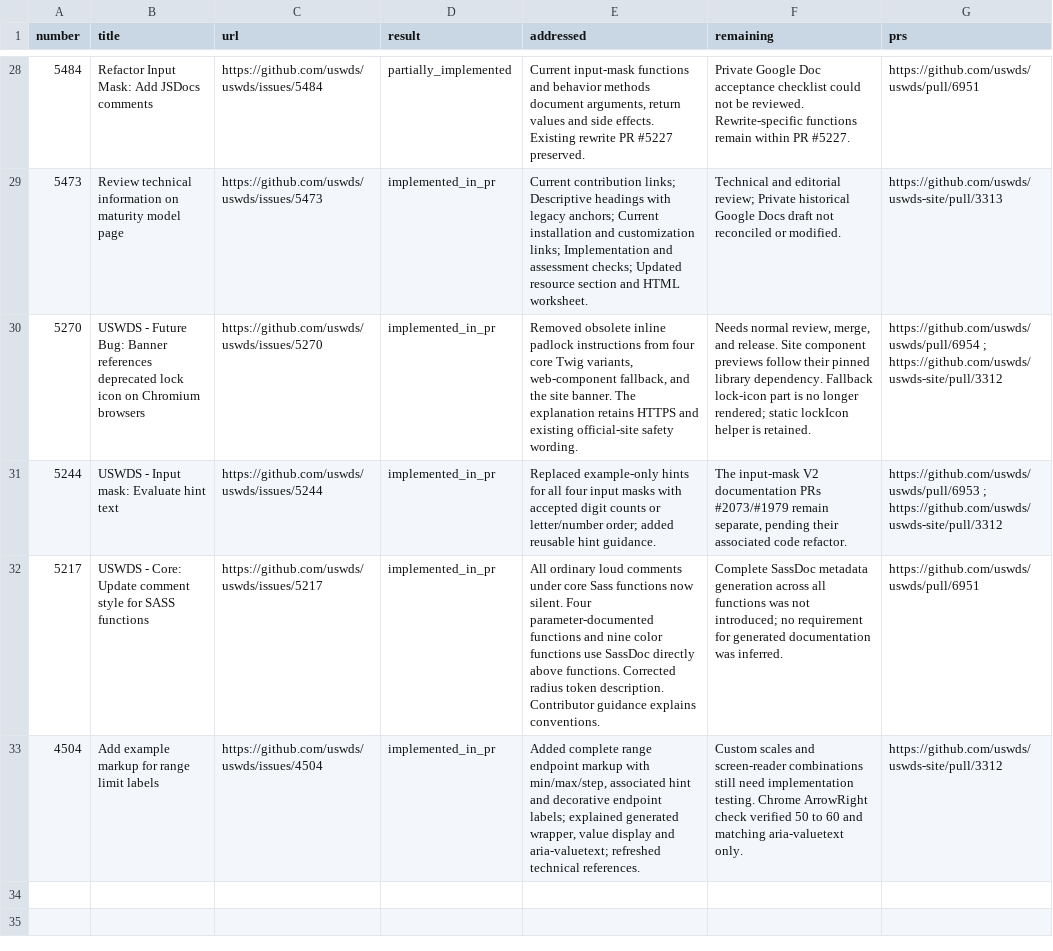
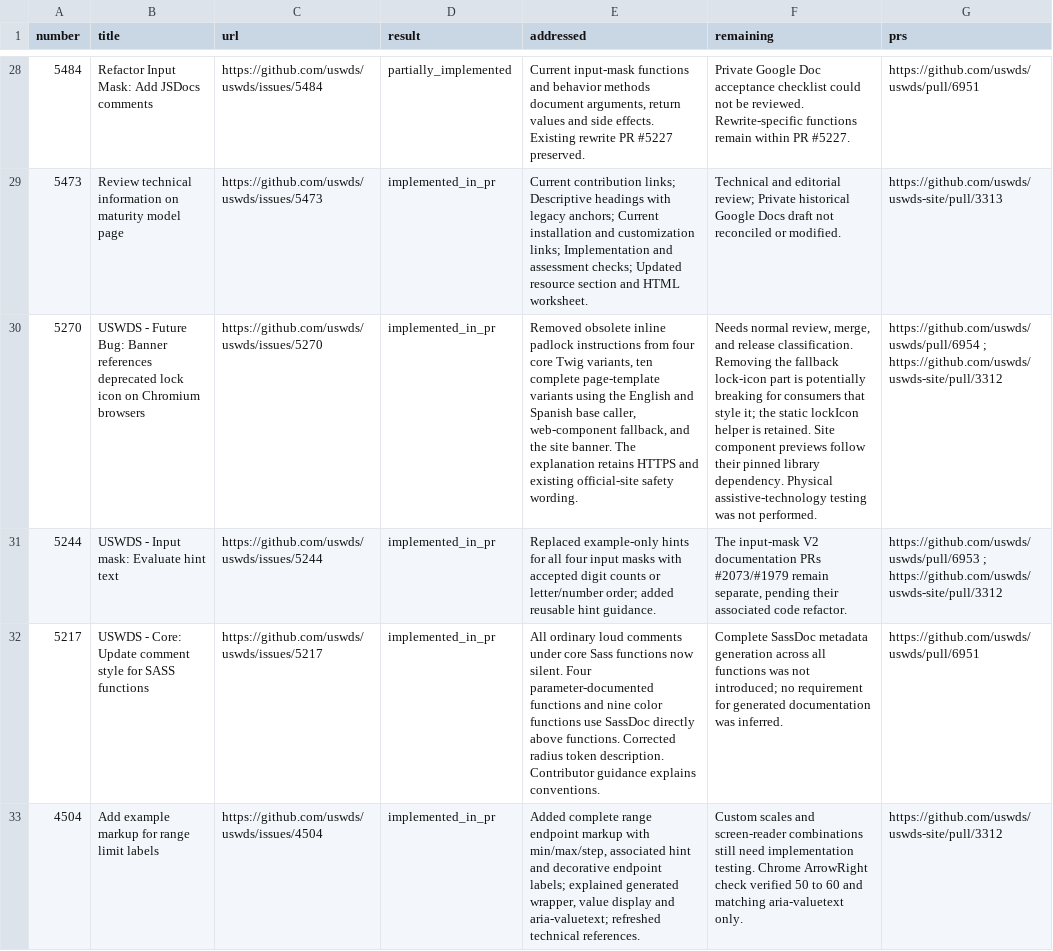
Before and after one commit to uswds/uswds, a CSV file: docs-backlog/coverage.csv, drawn as a sheet; only a part is shown, gaps mark what is left out; the diff names each change by its address in the sheet, - before the commit and + after, or states it on an @@ line.

```diff
--- a/docs-backlog/coverage.csv
+++ b/docs-backlog/coverage.csv
-E30 (addressed): …Twig variants, web-component fallback,…
+E30 (addressed): …Twig variants, ten complete page-template variants using the English and Spanish base caller, web-component fallback,…
-F30 (remaining): …merge, and release. Site component previews follow their pinned library dependency. Fallback lock-icon part is no longer rendered; static lockIcon helper is retained.
+F30 (remaining): …merge, and release classification. Removing the fallback lock-icon part is potentially breaking for consumers that style it; the static lockIcon helper is retained. Site component previews follow their pinned library dependency. Physical assistive-technology testing was not performed.
```
Also changed, not shown: 4 other files.
